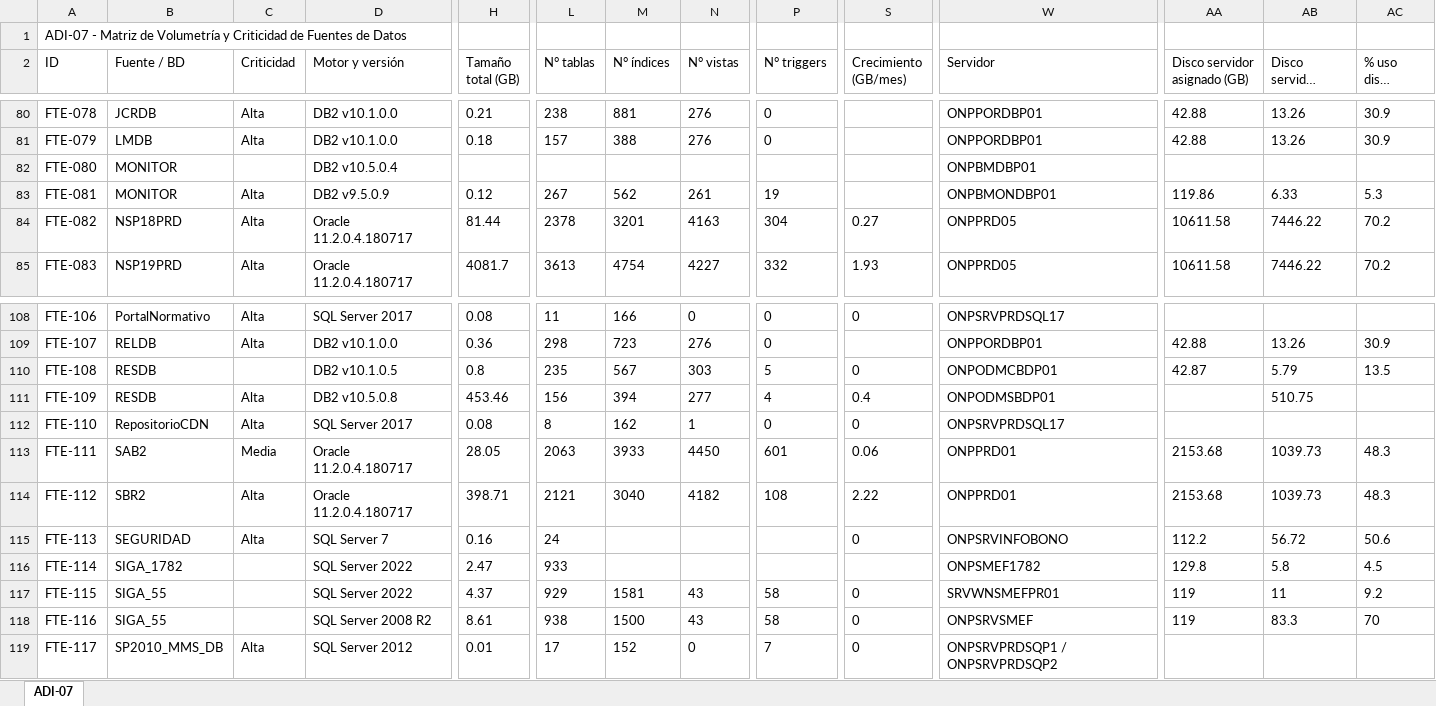
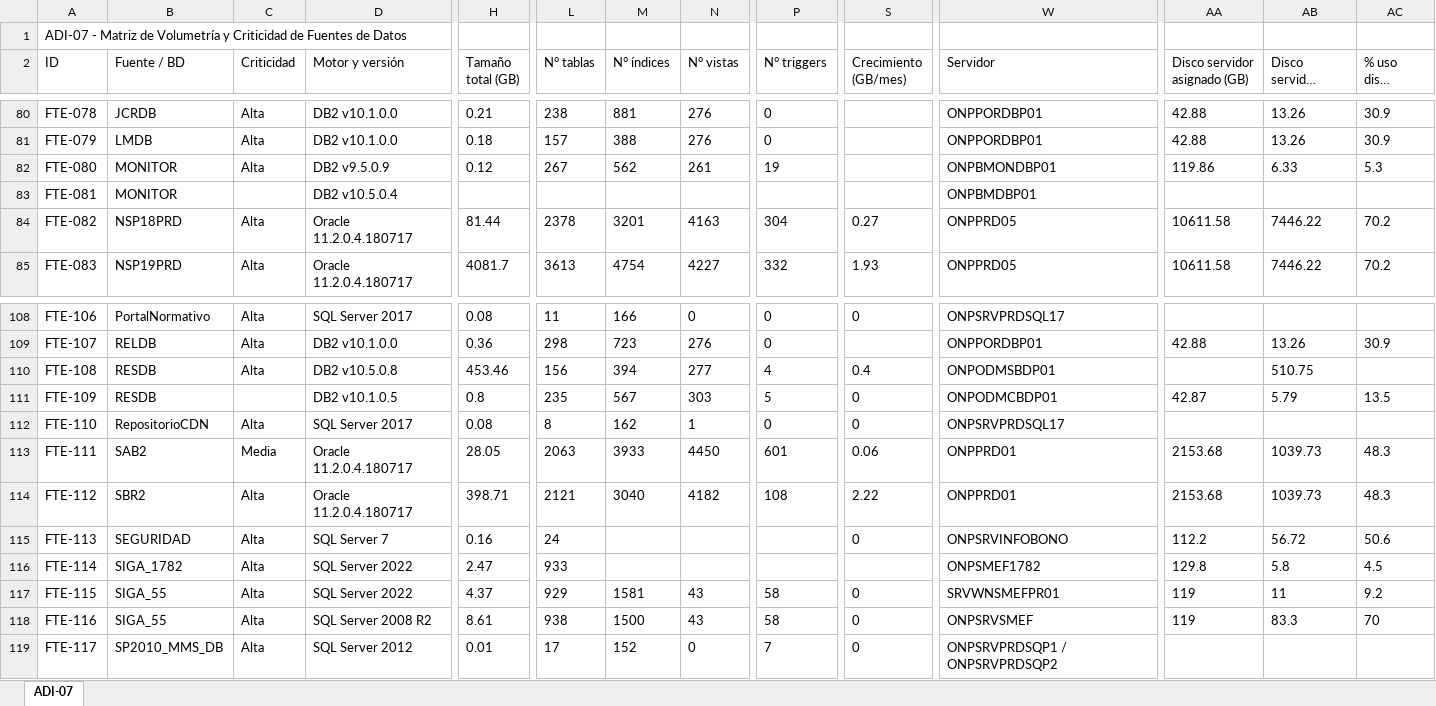
Before and after one commit to bienheladas/bdi_onp, an Excel workbook: client/public/artefactos/ADI-07.xlsx, sheet ADI-07, drawn as a sheet; only a part is shown, gaps mark what is left out; long unchanged cells end in …; values as stored, in another font and other column widths than the file's, no borders; removed rows and columns are numbered as before the commit, all else as after; rows hold the shown columns only; the diff covers the shown part only; the diff names each change by its address in the sheet, - before the commit and + after, or states it on an @@ line.

```diff
--- a/client/public/artefactos/ADI-07.xlsx (sheet ADI-07)
+++ b/client/public/artefactos/ADI-07.xlsx (sheet ADI-07)
-row 82: FTE-080 | MONITOR |  | DB2 v10.5.0.4 |  |  |  |  |  |  | ONPBMDBP01
-A82 (ID): FTE-081
+A82 (ID): FTE-080
+row 83: FTE-081 | MONITOR |  | DB2 v10.5.0.4 |  |  |  |  |  |  | ONPBMDBP01
-C110 (Criticidad): (empty)
+C110 (Criticidad): Alta
-D110 (Motor y versión): DB2 v10.1.0.5
+D110 (Motor y versión): DB2 v10.5.0.8
-H110 (Tamaño total (GB)): 0.8
+H110 (Tamaño total (GB)): 453.46
-L110 (N° tablas): 235
+L110 (N° tablas): 156
-M110 (N° índices): 567
+M110 (N° índices): 394
-N110 (N° vistas): 303
+N110 (N° vistas): 277
-P110 (N° triggers): 5
+P110 (N° triggers): 4
-S110 (Crecimiento (GB/mes)): 0
+S110 (Crecimiento (GB/mes)): 0.4
-W110 (Servidor): ONPODMCBDP01
+W110 (Servidor): ONPODMSBDP01
-AA110 (Disco servidor asignado (GB)): 42.87
+AA110 (Disco servidor asignado (GB)): (empty)
-AB110 (Disco servidor usado (GB)): 5.79
+AB110 (Disco servidor usado (GB)): 510.75
-AC110 (% uso disco servidor): 13.5
+AC110 (% uso disco servidor): (empty)
-C111 (Criticidad): Alta
+C111 (Criticidad): (empty)
-D111 (Motor y versión): DB2 v10.5.0.8
+D111 (Motor y versión): DB2 v10.1.0.5
-H111 (Tamaño total (GB)): 453.46
+H111 (Tamaño total (GB)): 0.8
-L111 (N° tablas): 156
+L111 (N° tablas): 235
-M111 (N° índices): 394
+M111 (N° índices): 567
-N111 (N° vistas): 277
+N111 (N° vistas): 303
-P111 (N° triggers): 4
+P111 (N° triggers): 5
-S111 (Crecimiento (GB/mes)): 0.4
+S111 (Crecimiento (GB/mes)): 0
-W111 (Servidor): ONPODMSBDP01
+W111 (Servidor): ONPODMCBDP01
-AA111 (Disco servidor asignado (GB)): (empty)
+AA111 (Disco servidor asignado (GB)): 42.87
-AB111 (Disco servidor usado (GB)): 510.75
+AB111 (Disco servidor usado (GB)): 5.79
-AC111 (% uso disco servidor): (empty)
+AC111 (% uso disco servidor): 13.5
-C116:C118 (Criticidad): (empty)
+C116:C118 (Criticidad): Alta
```
Also changed, not shown: 10 edited cells elsewhere in this sheet, client/public/artefactos/ADI-01.xlsx, client/public/artefactos/ADI-03.xlsx, 5 other files.
